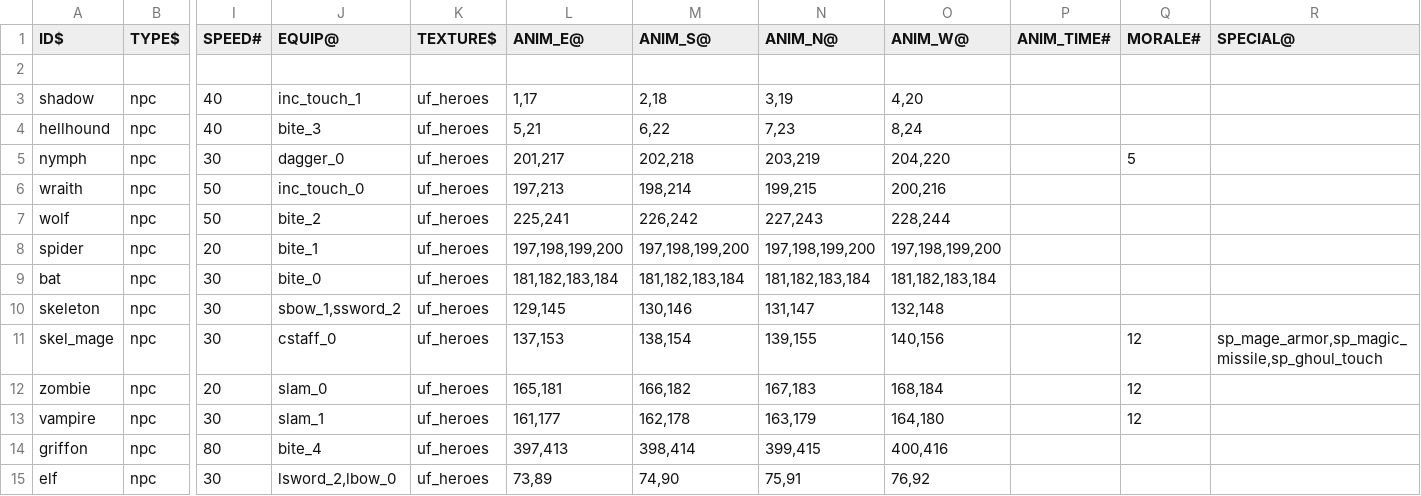
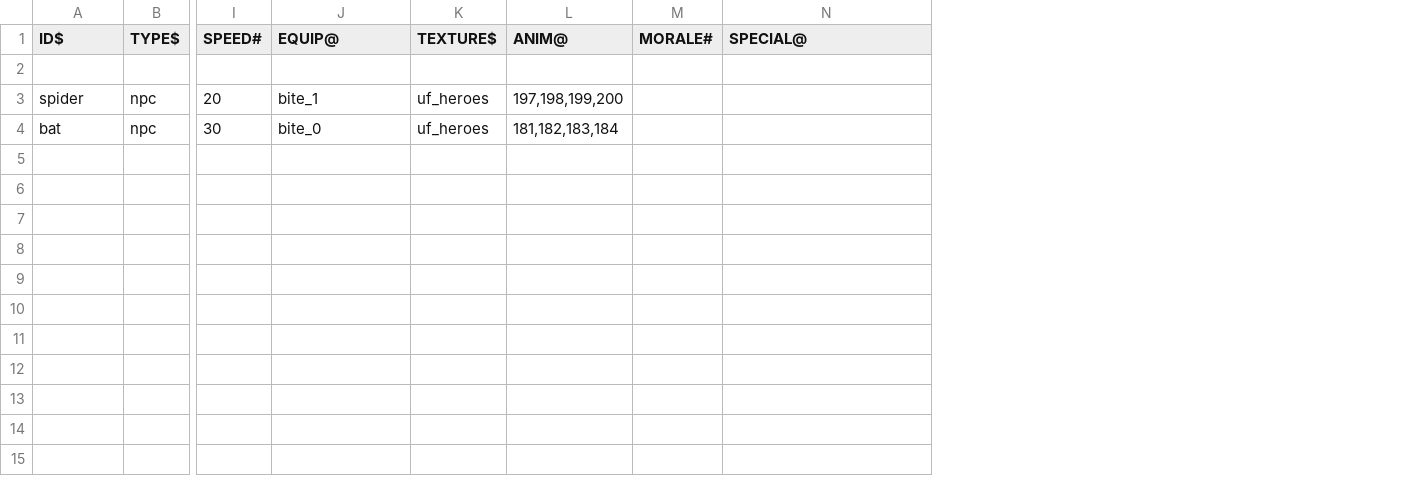
Before and after one commit to wolf81/despair, a CSV file: dat/npc_defs.csv, drawn as a sheet; only a part is shown, gaps mark what is left out; rows hold the shown columns only; the diff names each change by its address in the sheet, - before the commit and + after, or states it on an @@ line.

```diff
--- a/dat/npc_defs.csv
+++ b/dat/npc_defs.csv
-column M (ANIM_S@), rows 8-9: 197,198,199,200 | 181,182,183,184
-column N (ANIM_N@), rows 8-9: 197,198,199,200 | 181,182,183,184
-column O (ANIM_W@), rows 8-9: 197,198,199,200 | 181,182,183,184
-column P (ANIM_TIME#), empty
-L1: ANIM_E@
+L1: ANIM@
-row 3: shadow | npc | 40 | inc_touch_1 | uf_heroes | 1,17 | 2,18 | 3,19 | 4,20
-row 4: hellhound | npc | 40 | bite_3 | uf_heroes | 5,21 | 6,22 | 7,23 | 8,24
-row 5: nymph | npc | 30 | dagger_0 | uf_heroes | 201,217 | 202,218 | 203,219 | 204,220 |  | 5
-row 6: wraith | npc | 50 | inc_touch_0 | uf_heroes | 197,213 | 198,214 | 199,215 | 200,216
-row 7: wolf | npc | 50 | bite_2 | uf_heroes | 225,241 | 226,242 | 227,243 | 228,244
-row 10: skeleton | npc | 30 | sbow_1,ssword_2 | uf_heroes | 129,145 | 130,146 | 131,147 | 132,148
-row 11: skel_mage | npc | 30 | cstaff_0 | uf_heroes | 137,153 | 138,154 | 139,155 | 140,156 |  | 12 | sp_mage_armor,sp_magic_missile,sp_ghoul_touch
-row 12: zombie | npc | 20 | slam_0 | uf_heroes | 165,181 | 166,182 | 167,183 | 168,184 |  | 12
-row 13: vampire | npc | 30 | slam_1 | uf_heroes | 161,177 | 162,178 | 163,179 | 164,180 |  | 12
-row 14: griffon | npc | 80 | bite_4 | uf_heroes | 397,413 | 398,414 | 399,415 | 400,416
-row 15: elf | npc | 30 | lsword_2,lbow_0 | uf_heroes | 73,89 | 74,90 | 75,91 | 76,92
```
Also changed, not shown: dat/pc_defs.csv, 20 other files.
